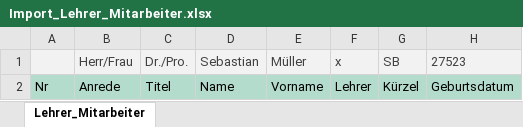
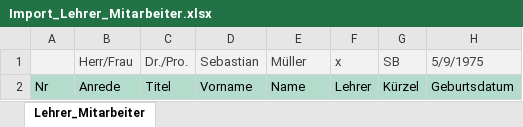
Before and after one commit to KWZwickau/SPHERE-Framework, an Excel workbook: Common/Style/Resource/Template/Import_Lehrer_Mitarbeiter.xlsx, sheet Lehrer_Mitarbeiter, drawn as a sheet; only a part is shown; values as stored, in another font and other column widths than the file's, no borders; the diff names each change by its address in the sheet, - before the commit and + after, or states it on an @@ line.

```diff
--- a/Common/Style/Resource/Template/Import_Lehrer_Mitarbeiter.xlsx (sheet Lehrer_Mitarbeiter)
+++ b/Common/Style/Resource/Template/Import_Lehrer_Mitarbeiter.xlsx (sheet Lehrer_Mitarbeiter)
-H1: 27523
+H1: 5/9/1975
-D2: Name
+D2: Vorname
-E2: Vorname
+E2: Name
```
Also changed, not shown: Common/Style/Resource/Template/Import_Interessent.xlsx, Common/Style/Resource/Template/Import_Schueler.xlsx.
